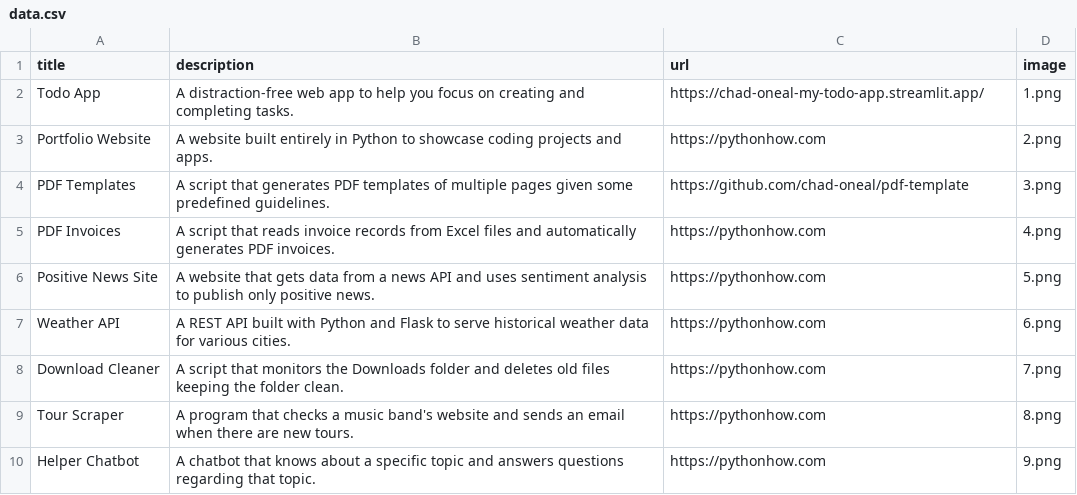
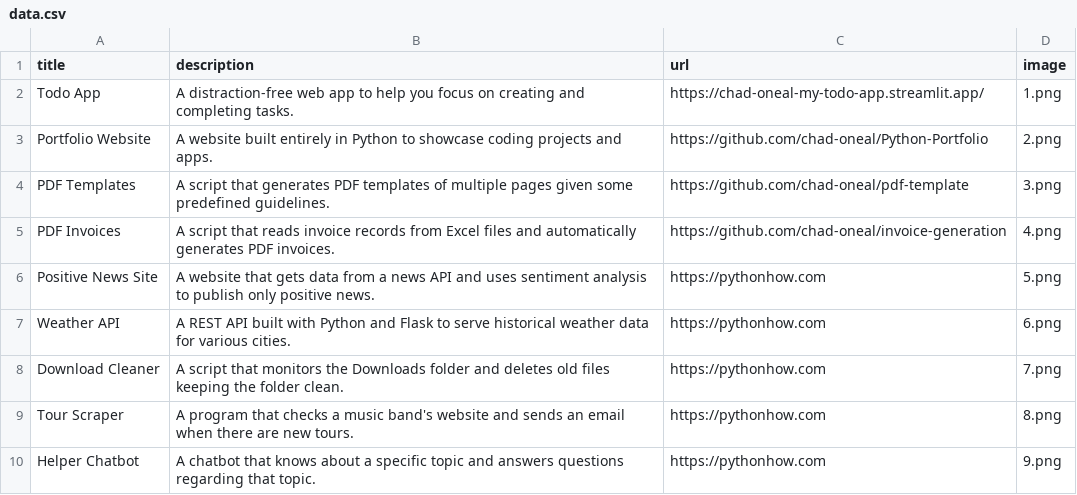
Before and after one commit to chad-oneal/Python-Portfolio, a CSV file: data.csv, drawn as a sheet; only a part is shown.

```diff
--- a/data.csv
+++ b/data.csv
@@ -2,5 +2,5 @@ title;description;url;image
 Todo App;A distraction-free web app to help you focus on creating and completing tasks.;https://chad-oneal-my-todo-app.streamlit.app/;1.png
-Portfolio Website;A website built entirely in Python to showcase coding projects and apps.;https://pythonhow.com;2.png
+Portfolio Website;A website built entirely in Python to showcase coding projects and apps.;https://github.com/chad-oneal/Python-Portfolio;2.png
 PDF Templates;A script that generates PDF templates of multiple pages given some predefined guidelines.;https://github.com/chad-oneal/pdf-template;3.png
-PDF Invoices;A script that reads invoice records from Excel files and automatically generates PDF invoices.;https://pythonhow.com;4.png
+PDF Invoices;A script that reads invoice records from Excel files and automatically generates PDF invoices.;https://github.com/chad-oneal/invoice-generation;4.png
 Positive News Site;A website that gets data from a news API and uses sentiment analysis to publish only positive news.;https://pythonhow.com;5.png
```
Also changed, not shown: 1 other file.
